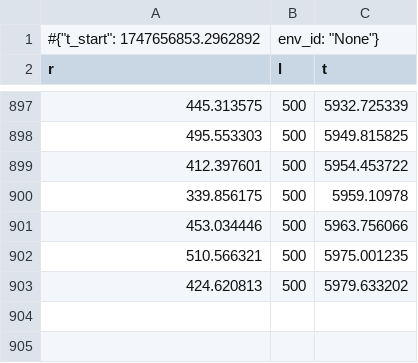
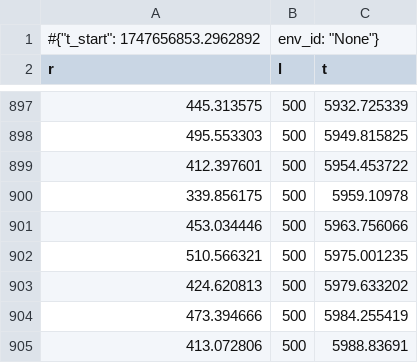
Before and after one commit to Emruur/HexapodSpider, a CSV file: one_way_1_no_load/train/monitor_1.csv.monitor.csv, drawn as a sheet; only a part is shown, gaps mark what is left out; the diff names each change by its address in the sheet, - before the commit and + after, or states it on an @@ line.

```diff
--- a/one_way_1_no_load/train/monitor_1.csv.monitor.csv
+++ b/one_way_1_no_load/train/monitor_1.csv.monitor.csv
+row 904: 473.394666 | 500 | 5984.255419
+row 905: 413.072806 | 500 | 5988.83691
```
Also changed, not shown: one_way_-1_no_load/train/monitor_15.csv.monitor.csv, one_way_-1_no_load/train/monitor_7.csv.monitor.csv, 16 other files.
